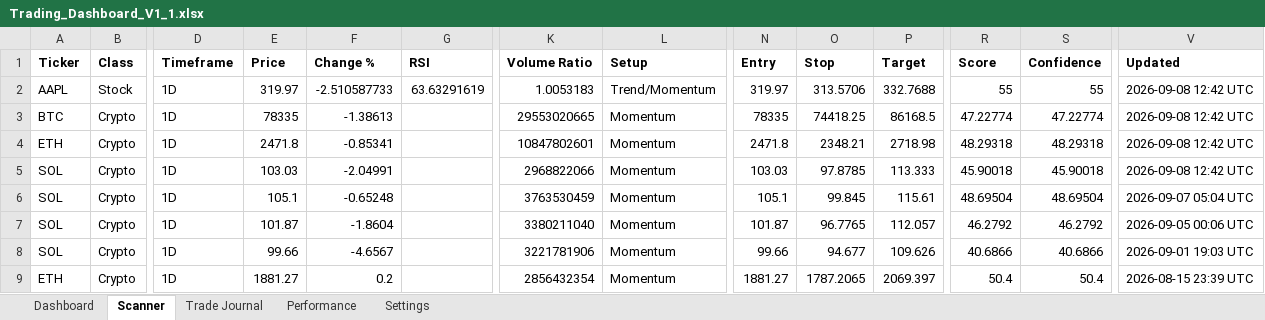
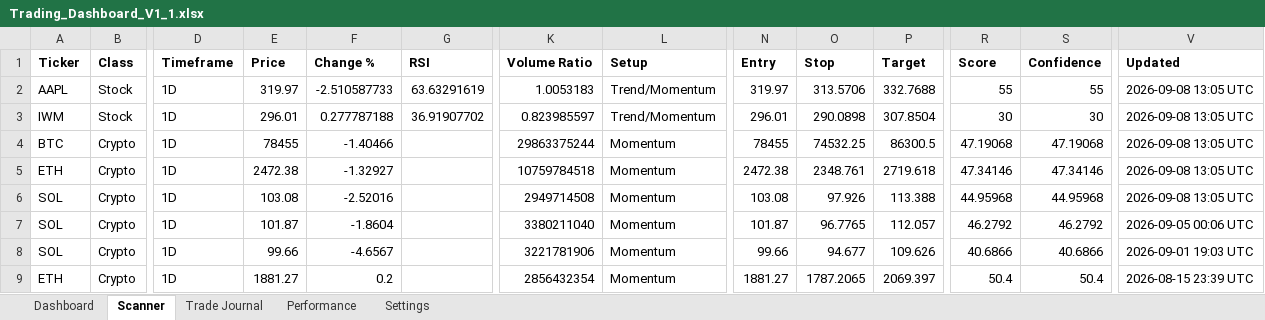
Before and after one commit to Miledy31/TRADING-AI-AGENT, an Excel workbook: Trading_Dashboard_V1_1.xlsx, sheet Scanner, drawn as a sheet; only a part is shown, gaps mark what is left out; values as stored, in another font and other column widths than the file's, no borders; table styles not drawn; removed rows and columns are numbered as before the commit, all else as after; rows hold the shown columns only; the diff names each change by its address in the sheet, - before the commit and + after, or states it on an @@ line.

```diff
--- a/Trading_Dashboard_V1_1.xlsx (sheet Scanner)
+++ b/Trading_Dashboard_V1_1.xlsx (sheet Scanner)
-V2 (Updated): 2026-09-08 12:42 UTC
+V2 (Updated): 2026-09-08 13:05 UTC
+row 3: IWM | Stock | 1D | 296.01 | 0.277787188 | 36.91907702 | 0.823985597 | Trend/Momentum | 296.01 | 290.0898 | 307.8504 | 30 | 30 | 2026-09-08 13:05 UTC
-E4 (Price): 78335
+E4 (Price): 78455
-F4 (Change %): -1.38613
+F4 (Change %): -1.40466
-K4 (Volume Ratio): 29553020665
+K4 (Volume Ratio): 29863375244
-N4 (Entry): 78335
+N4 (Entry): 78455
-O4 (Stop): 74418.25
+O4 (Stop): 74532.25
-P4 (Target): 86168.5
+P4 (Target): 86300.5
-R4 (Score): 47.22774
+R4 (Score): 47.19068
-S4 (Confidence): 47.22774
+S4 (Confidence): 47.19068
-V4:V6 (Updated): 2026-09-08 12:42 UTC
+V4:V6 (Updated): 2026-09-08 13:05 UTC
-E5 (Price): 2471.8
+E5 (Price): 2472.38
-F5 (Change %): -0.85341
+F5 (Change %): -1.32927
-K5 (Volume Ratio): 10847802601
+K5 (Volume Ratio): 10759784518
-N5 (Entry): 2471.8
+N5 (Entry): 2472.38
-O5 (Stop): 2348.21
+O5 (Stop): 2348.761
-P5 (Target): 2718.98
+P5 (Target): 2719.618
-R5 (Score): 48.29318
+R5 (Score): 47.34146
-S5 (Confidence): 48.29318
+S5 (Confidence): 47.34146
-E6 (Price): 103.03
+E6 (Price): 103.08
-F6 (Change %): -2.04991
+F6 (Change %): -2.52016
-K6 (Volume Ratio): 2968822066
+K6 (Volume Ratio): 2949714508
-N6 (Entry): 103.03
+N6 (Entry): 103.08
-O6 (Stop): 97.8785
+O6 (Stop): 97.926
-P6 (Target): 113.333
+P6 (Target): 113.388
-R6 (Score): 45.90018
+R6 (Score): 44.95968
-S6 (Confidence): 45.90018
+S6 (Confidence): 44.95968
-row 6: SOL | Crypto | 1D | 105.1 | -0.65248 |  | 3763530459 | Momentum | 105.1 | 99.845 | 115.61 | 48.69504 | 48.69504 | 2026-09-07 05:04 UTC
```
Also changed, not shown: sheet Dashboard.
